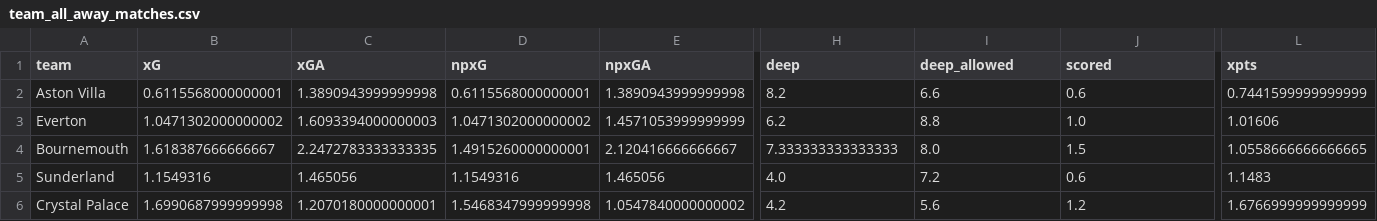
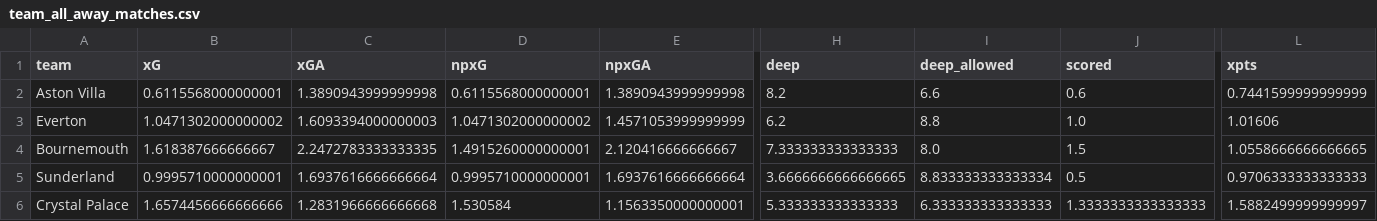
Before and after one commit to sarthakk88/FPL-StatsHub, a CSV file: data/team_all_away_matches.csv, drawn as a sheet; only a part is shown, gaps mark what is left out; the diff covers the shown part only; the diff names each change by its address in the sheet, - before the commit and + after, or states it on an @@ line.

```diff
--- a/data/team_all_away_matches.csv
+++ b/data/team_all_away_matches.csv
-B5 (xG): 1.1549316
+B5 (xG): 0.9995710000000001
-C5 (xGA): 1.465056
+C5 (xGA): 1.6937616666666664
-D5 (npxG): 1.1549316
+D5 (npxG): 0.9995710000000001
-E5 (npxGA): 1.465056
+E5 (npxGA): 1.6937616666666664
-H5 (deep): 4.0
+H5 (deep): 3.6666666666666665
-I5 (deep_allowed): 7.2
+I5 (deep_allowed): 8.833333333333334
-J5 (scored): 0.6
+J5 (scored): 0.5
-L5 (xpts): 1.1483
+L5 (xpts): 0.9706333333333333
-B6 (xG): 1.6990687999999998
+B6 (xG): 1.6574456666666666
-C6 (xGA): 1.2070180000000001
+C6 (xGA): 1.2831966666666668
-D6 (npxG): 1.5468347999999998
+D6 (npxG): 1.530584
-E6 (npxGA): 1.0547840000000002
+E6 (npxGA): 1.1563350000000001
-H6 (deep): 4.2
+H6 (deep): 5.333333333333333
-I6 (deep_allowed): 5.6
+I6 (deep_allowed): 6.333333333333333
-J6 (scored): 1.2
+J6 (scored): 1.3333333333333333
-L6 (xpts): 1.6766999999999999
+L6 (xpts): 1.5882499999999997
```
Also changed, not shown: 78 edited cells elsewhere in this file, data/attackers_away.csv, data/defenders_all.csv, 27 other files.
